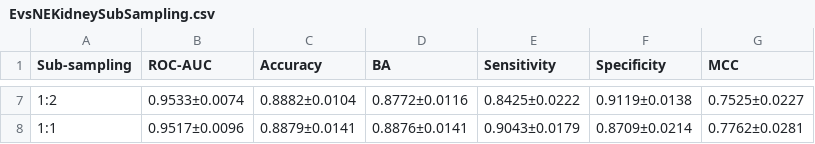
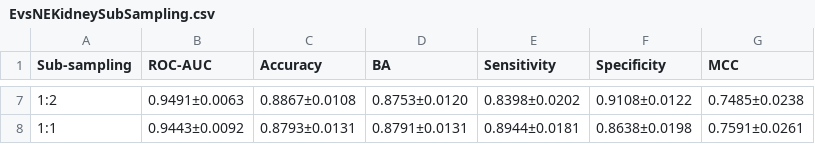
Before and after one commit to giordamaug/HELP, a CSV file: help/results/EvsNEKidneySubSampling.csv, drawn as a sheet; only a part is shown, gaps mark what is left out; the diff covers the shown part only; the diff names each change by its address in the sheet, - before the commit and + after, or states it on an @@ line.

```diff
--- a/help/results/EvsNEKidneySubSampling.csv
+++ b/help/results/EvsNEKidneySubSampling.csv
-B7 (ROC-AUC): 0.9533±0.0074
+B7 (ROC-AUC): 0.9491±0.0063
-C7 (Accuracy): 0.8882±0.0104
+C7 (Accuracy): 0.8867±0.0108
-D7 (BA): 0.8772±0.0116
+D7 (BA): 0.8753±0.0120
-E7 (Sensitivity): 0.8425±0.0222
+E7 (Sensitivity): 0.8398±0.0202
-F7 (Specificity): 0.9119±0.0138
+F7 (Specificity): 0.9108±0.0122
-G7 (MCC): 0.7525±0.0227
+G7 (MCC): 0.7485±0.0238
-B8 (ROC-AUC): 0.9517±0.0096
+B8 (ROC-AUC): 0.9443±0.0092
-C8 (Accuracy): 0.8879±0.0141
+C8 (Accuracy): 0.8793±0.0131
-D8 (BA): 0.8876±0.0141
+D8 (BA): 0.8791±0.0131
-E8 (Sensitivity): 0.9043±0.0179
+E8 (Sensitivity): 0.8944±0.0181
-F8 (Specificity): 0.8709±0.0214
+F8 (Specificity): 0.8638±0.0198
-G8 (MCC): 0.7762±0.0281
+G8 (MCC): 0.7591±0.0261
```
Also changed, not shown: 30 edited cells elsewhere in this file, help/results/EvsNELungSubSampling.csv, 3 other files.
